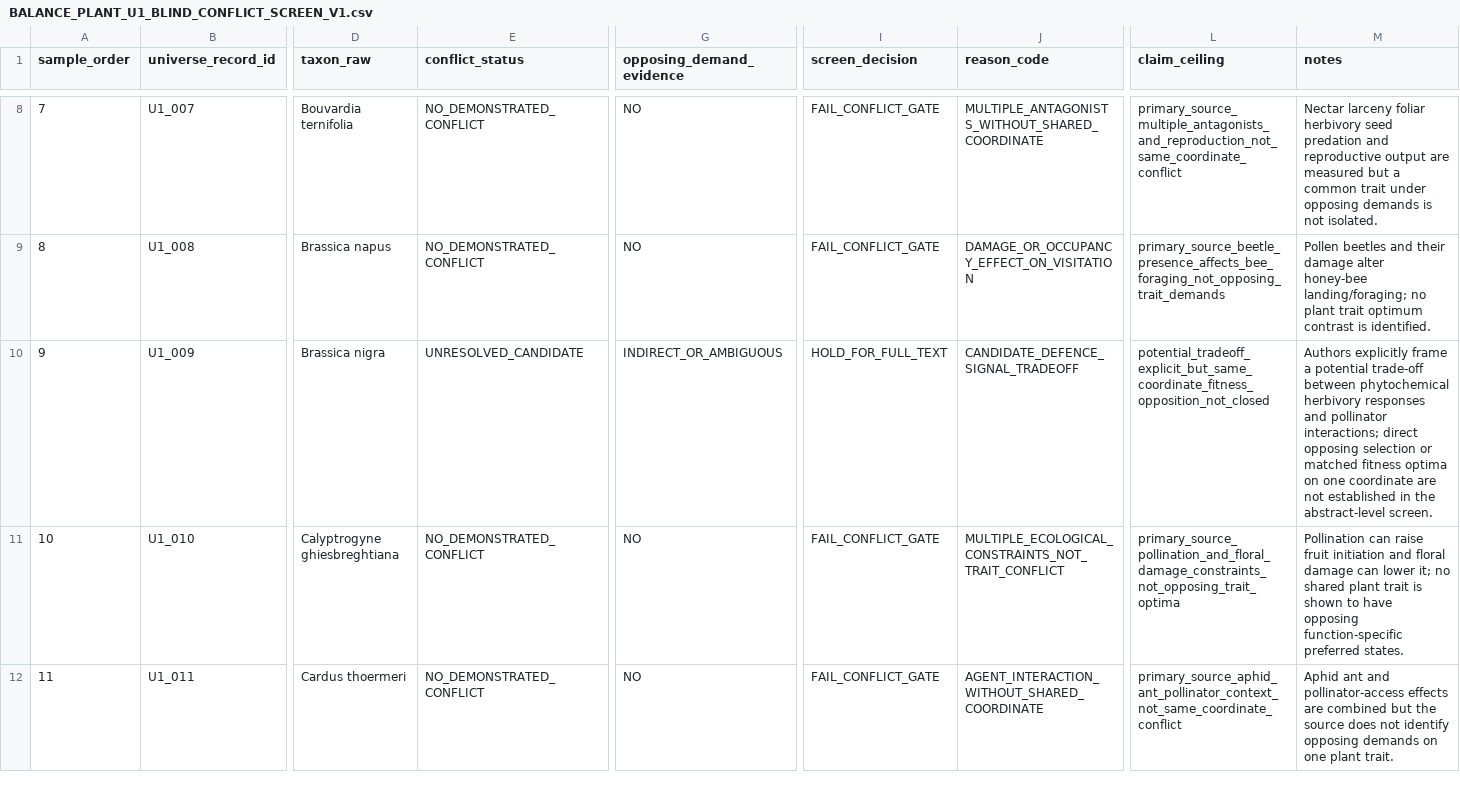
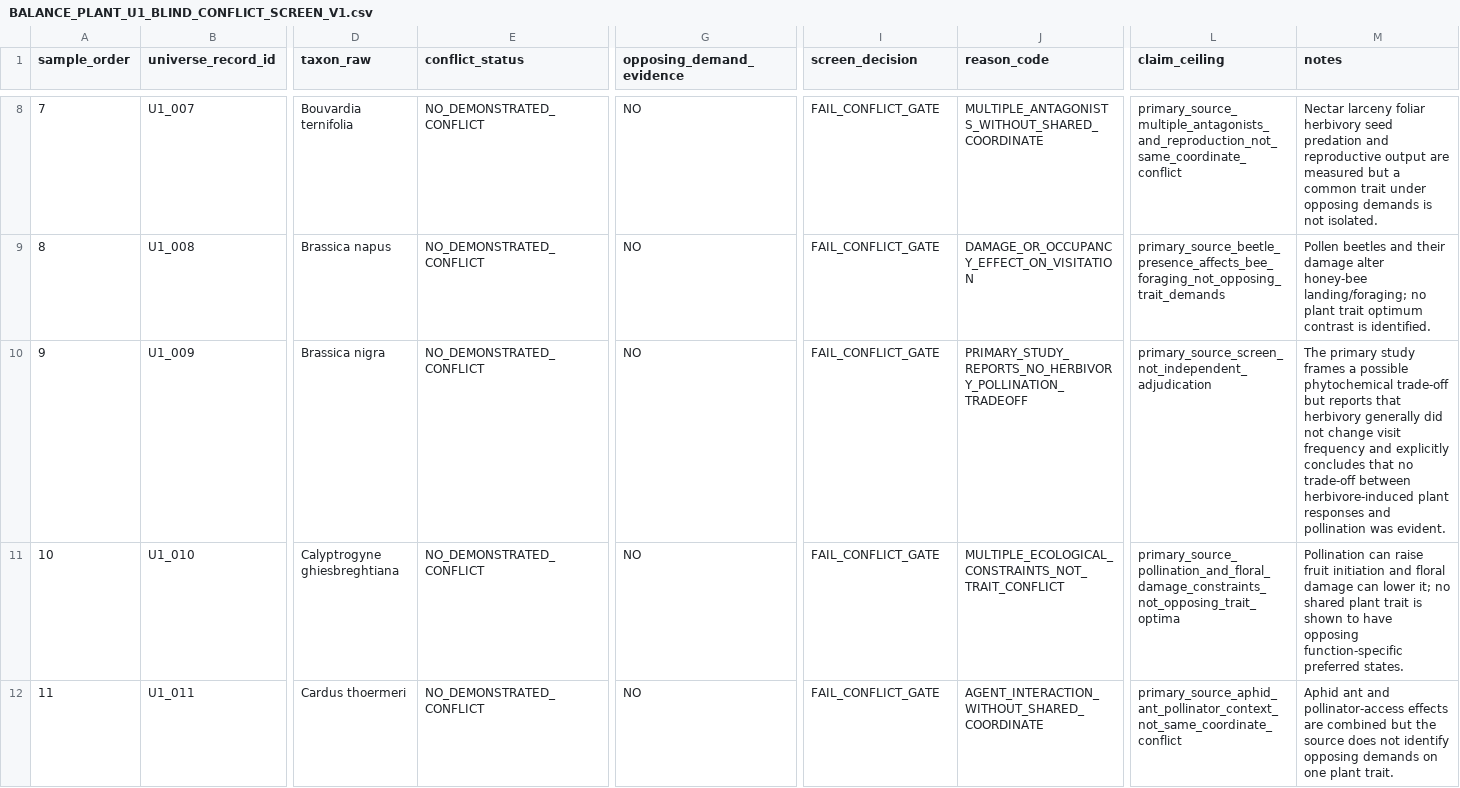
Before and after one commit to zuizui0223/balance, a CSV file: data/BALANCE_PLANT_U1_BLIND_CONFLICT_SCREEN_V1.csv, drawn as a sheet; only a part is shown, gaps mark what is left out; the diff names each change by its address in the sheet, - before the commit and + after, or states it on an @@ line.

Commit message:
Close Brassica nigra U1 conflict hold from primary result

```diff
--- a/data/BALANCE_PLANT_U1_BLIND_CONFLICT_SCREEN_V1.csv
+++ b/data/BALANCE_PLANT_U1_BLIND_CONFLICT_SCREEN_V1.csv
-E10 (conflict_status): UNRESOLVED_CANDIDATE
+E10 (conflict_status): NO_DEMONSTRATED_CONFLICT
-G10 (opposing_demand_evidence): INDIRECT_OR_AMBIGUOUS
+G10 (opposing_demand_evidence): NO
-I10 (screen_decision): HOLD_FOR_FULL_TEXT
+I10 (screen_decision): FAIL_CONFLICT_GATE
-J10 (reason_code): CANDIDATE_DEFENCE_SIGNAL_TRADEOFF
+J10 (reason_code): PRIMARY_STUDY_REPORTS_NO_HERBIVORY_POLLINATION_TRADEOFF
-L10 (claim_ceiling): potential_tradeoff_explicit_but_same_coordinate_fitness_opposition_not_closed
+L10 (claim_ceiling): primary_source_screen_not_independent_adjudication
-M10 (notes): Authors explicitly frame a potential trade-off between phytochemical herbivory responses and pollinator interactions; direct opposing selection or matched fitness optima on one coordinate are not established in the abstract-level screen.
+M10 (notes): The primary study frames a possible phytochemical trade-off but reports that herbivory generally did not change visit frequency and explicitly concludes that no trade-off between herbivore-induced plant responses and pollination was evident.
```
